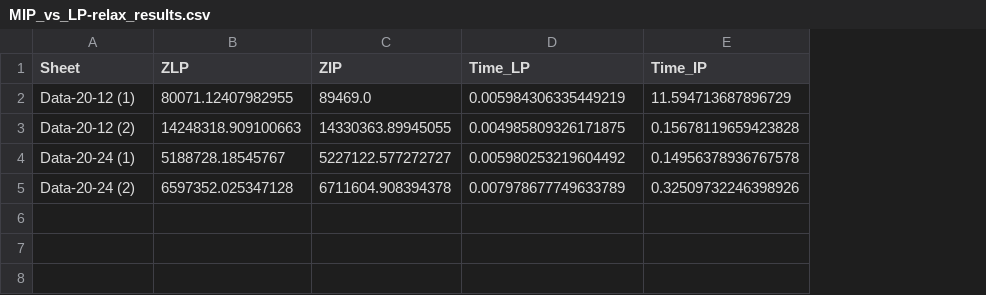
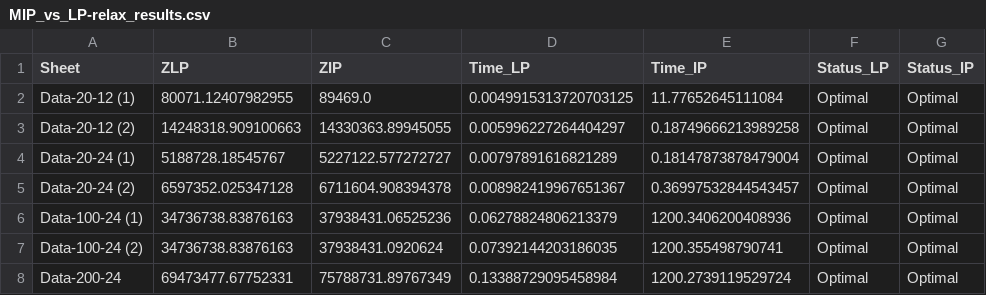
Before and after one commit to virakoze/ISMO_Assignment, a CSV file: Assignment II/MIP_vs_LP-relax_results.csv, drawn as a sheet; the diff names each change by its address in the sheet, - before the commit and + after, or states it on an @@ line.

```diff
--- a/Assignment II/MIP_vs_LP-relax_results.csv
+++ b/Assignment II/MIP_vs_LP-relax_results.csv
+column F (Status_LP), rows 2-5: all Optimal
+column G (Status_IP), rows 2-5: all Optimal
-D2 (Time_LP): 0.005984306335449219
+D2 (Time_LP): 0.0049915313720703125
-E2 (Time_IP): 11.594713687896729
+E2 (Time_IP): 11.77652645111084
-D3 (Time_LP): 0.004985809326171875
+D3 (Time_LP): 0.005996227264404297
-E3 (Time_IP): 0.15678119659423828
+E3 (Time_IP): 0.18749666213989258
-D4 (Time_LP): 0.005980253219604492
+D4 (Time_LP): 0.00797891616821289
-E4 (Time_IP): 0.14956378936767578
+E4 (Time_IP): 0.18147873878479004
-D5 (Time_LP): 0.007978677749633789
+D5 (Time_LP): 0.008982419967651367
-E5 (Time_IP): 0.32509732246398926
+E5 (Time_IP): 0.36997532844543457
+row 6: Data-100-24 (1) | 34736738.83876163 | 37938431.06525236 | 0.06278824806213379 | 1200.3406200408936 | Optimal | Optimal
+row 7: Data-100-24 (2) | 34736738.83876163 | 37938431.0920624 | 0.07392144203186035 | 1200.355498790741 | Optimal | Optimal
+row 8: Data-200-24 | 69473477.67752331 | 75788731.89767349 | 0.13388729095458984 | 1200.2739119529724 | Optimal | Optimal
```
Also changed, not shown: Assignment II/results_PLRF_relax.csv, 1 other file.
